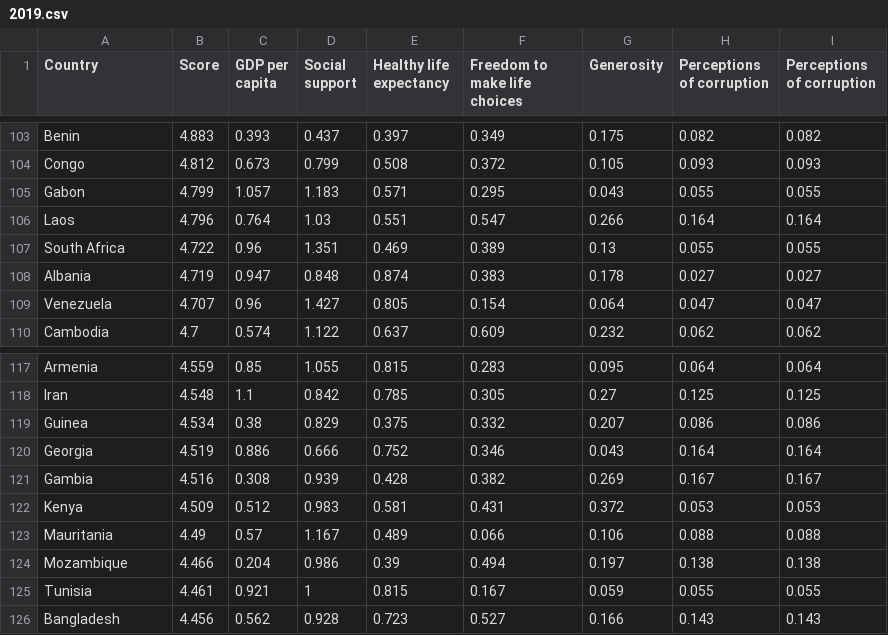
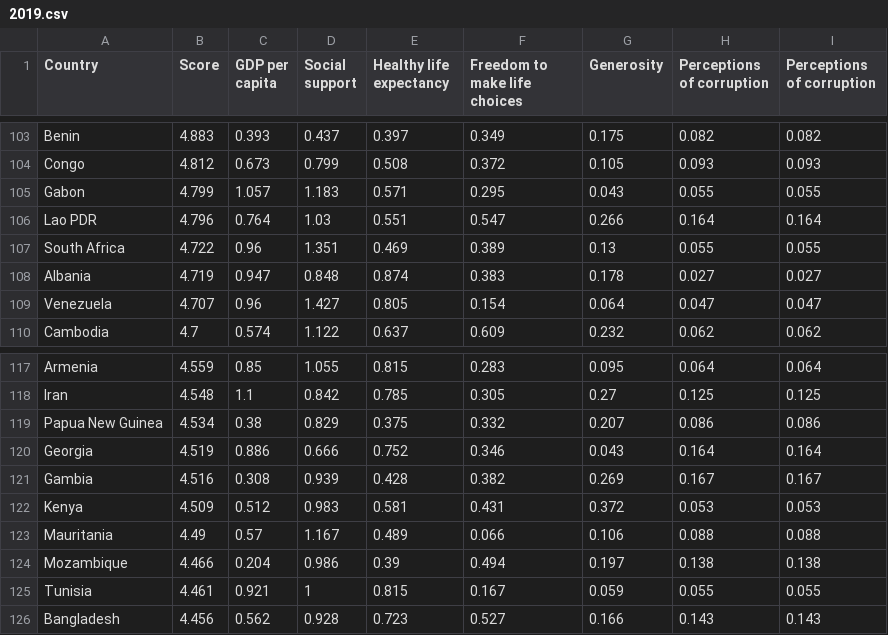
Before and after one commit to christianjmd/A2, a CSV file: 2019.csv, drawn as a sheet; only a part is shown, gaps mark what is left out.

Commit message:
Update 2019.csv

```diff
--- a/2019.csv
+++ b/2019.csv
@@ -105,3 +105,3 @@ Congo,4.812,0.673,0.799,0.508,0.372,0.105,0.093,0.093
 Gabon,4.799,1.057,1.183,0.571,0.295,0.043,0.055,0.055
-Laos,4.796,0.764,1.03,0.551,0.547,0.266,0.164,0.164
+Lao PDR,4.796,0.764,1.03,0.551,0.547,0.266,0.164,0.164
 South Africa,4.722,0.96,1.351,0.469,0.389,0.13,0.055,0.055
@@ -118,3 +118,3 @@ Armenia,4.559,0.85,1.055,0.815,0.283,0.095,0.064,0.064
 Iran,4.548,1.1,0.842,0.785,0.305,0.27,0.125,0.125
-Guinea,4.534,0.38,0.829,0.375,0.332,0.207,0.086,0.086
+Papua New Guinea,4.534,0.38,0.829,0.375,0.332,0.207,0.086,0.086
 Georgia,4.519,0.886,0.666,0.752,0.346,0.043,0.164,0.164
```
